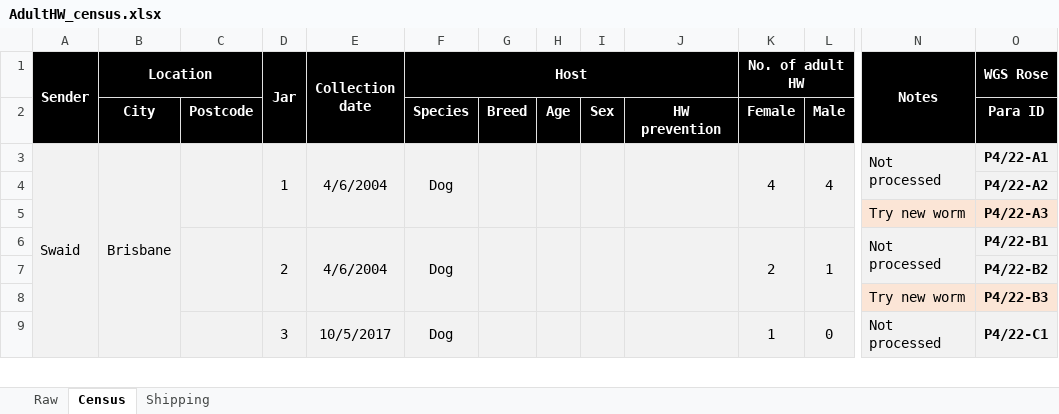
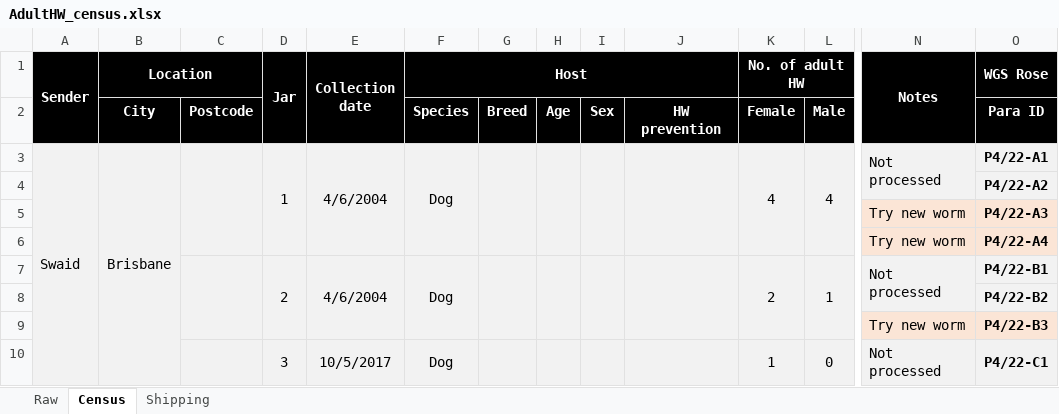
Before and after one commit to rosemondepower/heartworm_genome, an Excel workbook: 01_metadata/AdultHW_census.xlsx, sheet Census, drawn as a sheet; only a part is shown, gaps mark what is left out; values as stored, in another font and other column widths than the file's, no borders; conditional formats not drawn; rows hold the shown columns only; the diff names each change by its address in the sheet, - before the commit and + after, or states it on an @@ line.

Commit message:
Update AdultHW_census.xlsx

```diff
--- a/01_metadata/AdultHW_census.xlsx (sheet Census)
+++ b/01_metadata/AdultHW_census.xlsx (sheet Census)
+row 6:  |  |  |  |  |  |  |  |  |  |  |  | Try new worm | P4/22-A4
```
